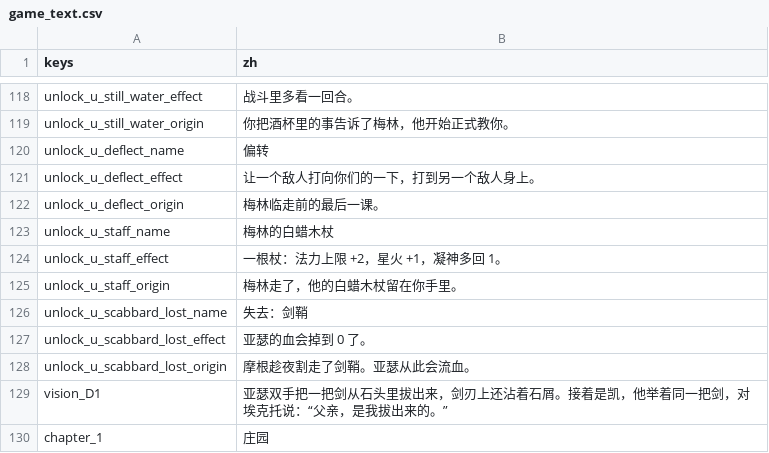
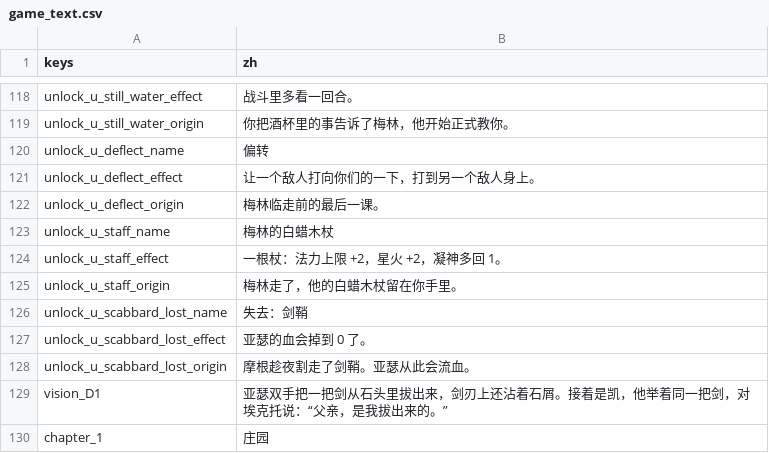
Before and after one commit to salt-byte/arthur-rpg, a CSV file: content/strings/game_text.csv, drawn as a sheet; only a part is shown, gaps mark what is left out; the diff covers the shown part only.

```diff
--- a/content/strings/game_text.csv
+++ b/content/strings/game_text.csv
@@ -123,3 +123,3 @@ unlock_u_deflect_origin,梅林临走前的最后一课。
 unlock_u_staff_name,梅林的白蜡木杖
-unlock_u_staff_effect,一根杖：法力上限 +2，星火 +1，凝神多回 1。
+unlock_u_staff_effect,一根杖：法力上限 +2，星火 +2，凝神多回 1。
 unlock_u_staff_origin,梅林走了，他的白蜡木杖留在你手里。
```
Also changed, not shown: 42 added rows elsewhere in this file, 18 other files.
